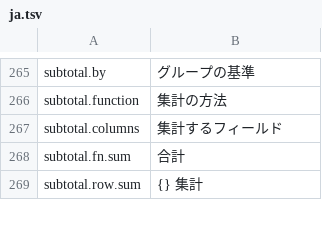
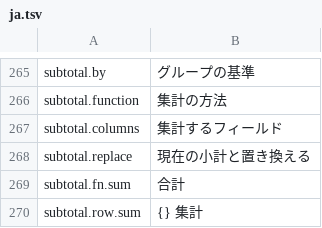
Before and after one commit to jade-rs/jade-office, a TSV file: crates/jade-gpui-app/i18n/ja.tsv, drawn as a sheet; only a part is shown, gaps mark what is left out.

```diff
--- a/crates/jade-gpui-app/i18n/ja.tsv
+++ b/crates/jade-gpui-app/i18n/ja.tsv
@@ -267,2 +267,3 @@ subtotal.function	集計の方法
 subtotal.columns	集計するフィールド
+subtotal.replace	現在の小計と置き換える
 subtotal.fn.sum	合計
```
Also changed, not shown: crates/jade-gpui-app/i18n/en.tsv, 4 other files.
